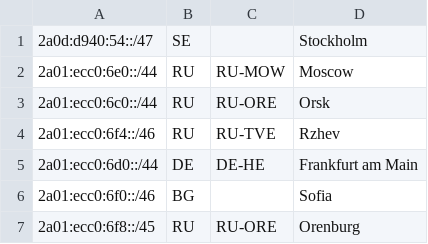
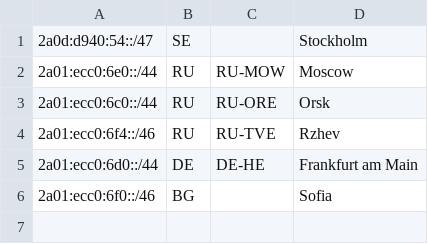
Before and after one commit to Limon-MineDel/Limon-MineDel.github.io, a CSV file: geofeed.csv, drawn as a sheet.

Commit message:
Update geofeed.csv

```diff
--- a/geofeed.csv
+++ b/geofeed.csv
@@ -6,2 +6 @@
 2a01:ecc0:6f0::/46,BG,,Sofia,
-2a01:ecc0:6f8::/45,RU,RU-ORE,Orenburg,
```
